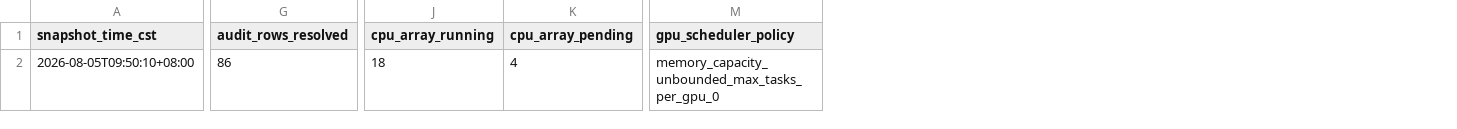
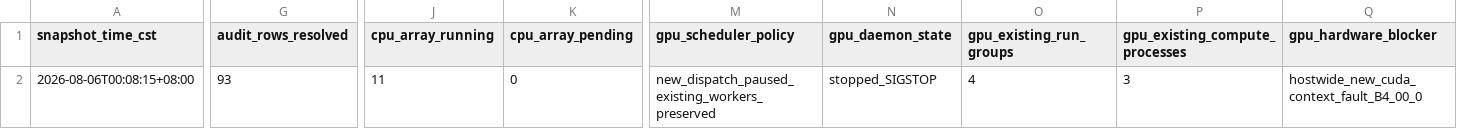
Before and after one commit to shuai19910911/zuowu_genomemodel, a TSV file: docs/training_progress/source_data/stage_b_checkpoint_set_downstream_status.tsv, drawn as a sheet; only a part is shown, gaps mark what is left out; the diff covers the shown part only; the diff names each change by its address in the sheet, - before the commit and + after, or states it on an @@ line.

Commit message:
docs: update step6000 and downstream hardware status

```diff
--- a/docs/training_progress/source_data/stage_b_checkpoint_set_downstream_status.tsv
+++ b/docs/training_progress/source_data/stage_b_checkpoint_set_downstream_status.tsv
+column N (gpu_daemon_state), row 2: stopped_SIGSTOP
+column O (gpu_existing_run_groups), row 2: 4
+column P (gpu_existing_compute_processes), row 2: 3
+column Q (gpu_hardware_blocker), row 2: hostwide_new_cuda_context_fault_B4_00_0
-A2 (snapshot_time_cst): 2026-08-05T09:50:10+08:00
+A2 (snapshot_time_cst): 2026-08-06T00:08:15+08:00
-G2 (audit_rows_resolved): 86
+G2 (audit_rows_resolved): 93
-J2 (cpu_array_running): 18
+J2 (cpu_array_running): 11
-K2 (cpu_array_pending): 4
+K2 (cpu_array_pending): 0
-M2 (gpu_scheduler_policy): memory_capacity_unbounded_max_tasks_per_gpu_0
+M2 (gpu_scheduler_policy): new_dispatch_paused_existing_workers_preserved
```
Also changed, not shown: 1 edited cell elsewhere in this file, docs/training_progress/source_data/stage_c1_all_lengths_curve_summary.tsv, 8 other files.
